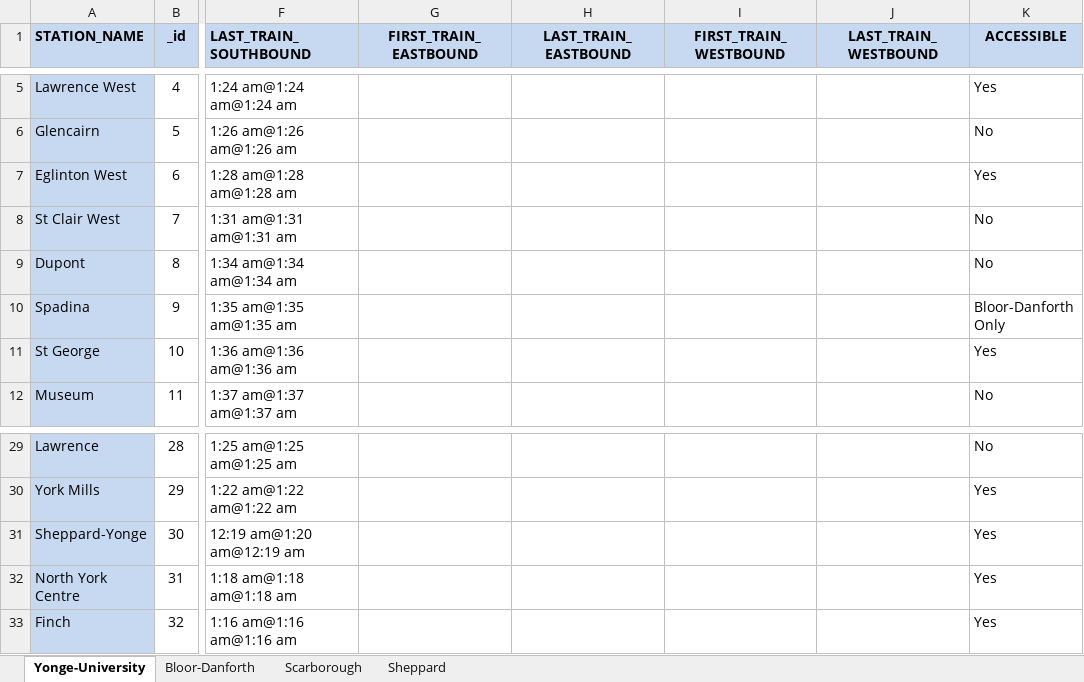
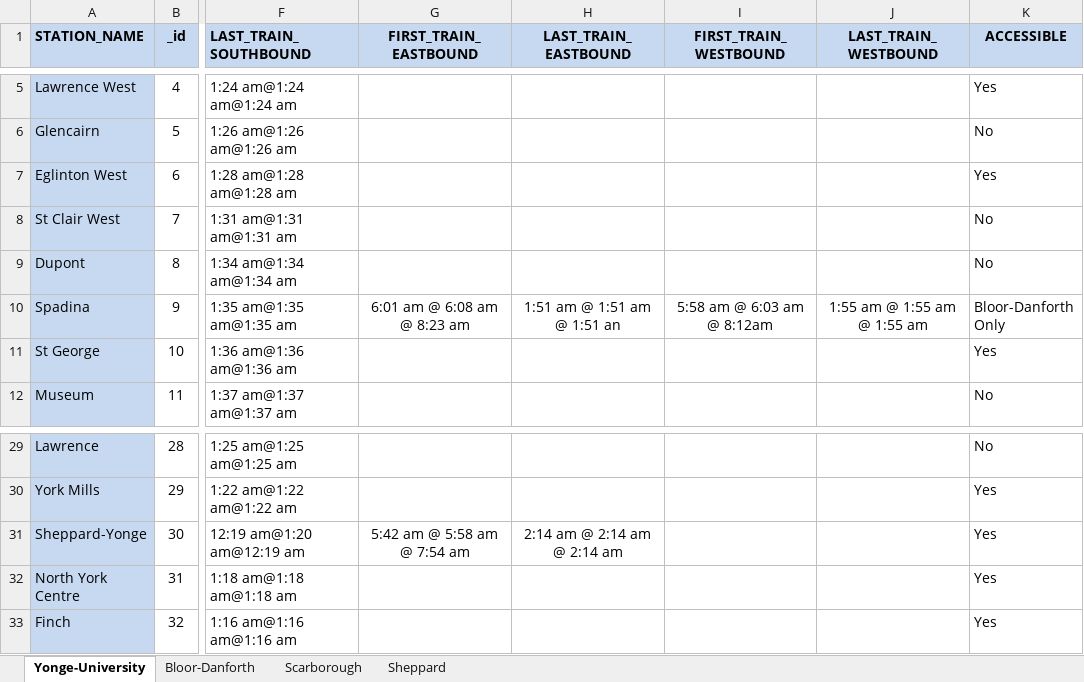
Before and after one commit to pankajnimgade/JavaCoding_tutorials, an Excel workbook: Reading_TTC_Excel/excel_files/TestOneTrain.xlsx, sheet Yonge-University, drawn as a sheet; only a part is shown, gaps mark what is left out; values as stored, in another font and other column widths than the file's, no borders; the diff names each change by its address in the sheet, - before the commit and + after, or states it on an @@ line.

```diff
--- a/Reading_TTC_Excel/excel_files/TestOneTrain.xlsx (sheet Yonge-University)
+++ b/Reading_TTC_Excel/excel_files/TestOneTrain.xlsx (sheet Yonge-University)
-G10 (FIRST_TRAIN_EASTBOUND): (empty)
+G10 (FIRST_TRAIN_EASTBOUND): 6:01 am @ 6:08 am @ 8:23 am
-H10 (LAST_TRAIN_EASTBOUND): (empty)
+H10 (LAST_TRAIN_EASTBOUND): 1:51 am @ 1:51 am @ 1:51 an
-I10 (FIRST_TRAIN_WESTBOUND): (empty)
+I10 (FIRST_TRAIN_WESTBOUND): 5:58 am @ 6:03 am @ 8:12am
-J10 (LAST_TRAIN_WESTBOUND): (empty)
+J10 (LAST_TRAIN_WESTBOUND): 1:55 am @ 1:55 am @ 1:55 am
-G31 (FIRST_TRAIN_EASTBOUND): (empty)
+G31 (FIRST_TRAIN_EASTBOUND): 5:42 am @ 5:58 am @ 7:54 am
-H31 (LAST_TRAIN_EASTBOUND): (empty)
+H31 (LAST_TRAIN_EASTBOUND): 2:14 am @ 2:14 am @ 2:14 am
```
Also changed, not shown: sheet Sheppard, sheet Bloor-Danforth, 8 other files.
